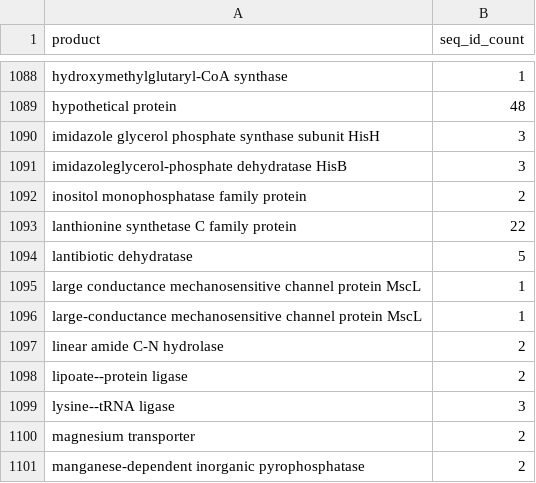
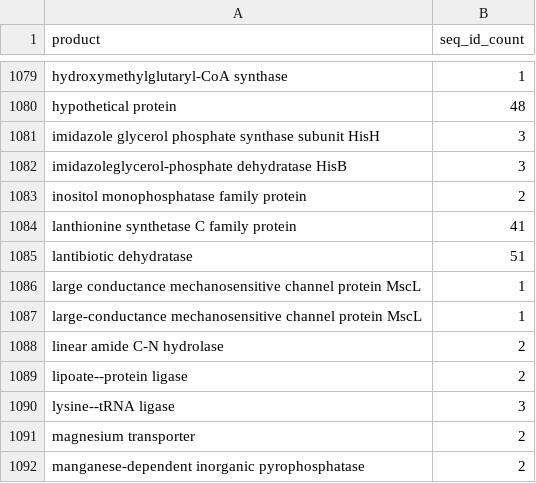
Before and after one commit to DEHourigan/nisin_paper_2024, a CSV file: data/tables/supplementary/supplementary_table_S9.csv, drawn as a sheet; only a part is shown, gaps mark what is left out; the diff covers the shown part only.

```diff
--- a/data/tables/supplementary/supplementary_table_S9.csv
+++ b/data/tables/supplementary/supplementary_table_S9.csv
@@ -1092,4 +1083,4 @@ imidazoleglycerol-phosphate dehydratase HisB	3
 inositol monophosphatase family protein	2
-lanthionine synthetase C family protein	22
-lantibiotic dehydratase	5
+lanthionine synthetase C family protein	41
+lantibiotic dehydratase	51
 large conductance mechanosensitive channel protein MscL	1
```
Also changed, not shown: 10 removed rows elsewhere in this file, 3 other files.
